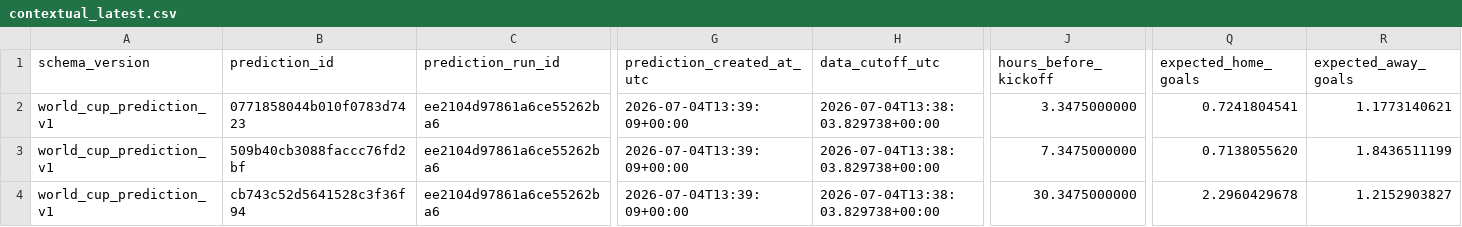
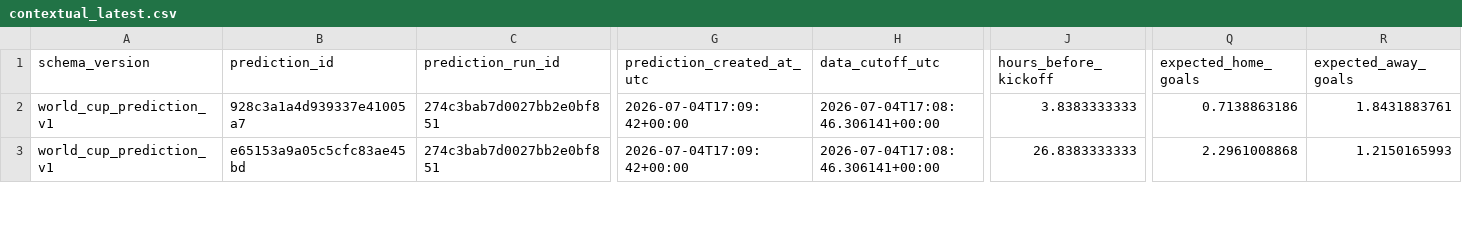
Before and after one commit to juanbrau-or/world-cup-2026-predictions, a CSV file: shadow/contextual_latest.csv, drawn as a sheet; only a part is shown, gaps mark what is left out; removed rows and columns are numbered as before the commit, all else as after; rows hold the shown columns only; the diff covers the shown part only; the diff names each change by its address in the sheet, - before the commit and + after, or states it on an @@ line.

```diff
--- a/shadow/contextual_latest.csv
+++ b/shadow/contextual_latest.csv
-row 2: world_cup_prediction_v1 | 0771858044b010f0783d7423 | ee2104d97861a6ce55262ba6 | 2026-07-04T13:39:09+00:00 | 2026-07-04T13:38:03.829738+00:00 | 3.3475000000 | 0.7241804541 | 1.1773140621
-B2 (prediction_id): 509b40cb3088faccc76fd2bf
+B2 (prediction_id): 928c3a1a4d939337e41005a7
-C2:C3 (prediction_run_id): ee2104d97861a6ce55262ba6
+C2:C3 (prediction_run_id): 274c3bab7d0027bb2e0bf851
-G2:G3 (prediction_created_at_utc): 2026-07-04T13:39:09+00:00
+G2:G3 (prediction_created_at_utc): 2026-07-04T17:09:42+00:00
-H2:H3 (data_cutoff_utc): 2026-07-04T13:38:03.829738+00:00
+H2:H3 (data_cutoff_utc): 2026-07-04T17:08:46.306141+00:00
-J2 (hours_before_kickoff): 7.3475000000
+J2 (hours_before_kickoff): 3.8383333333
-Q2 (expected_home_goals): 0.7138055620
+Q2 (expected_home_goals): 0.7138863186
-R2 (expected_away_goals): 1.8436511199
+R2 (expected_away_goals): 1.8431883761
-B3 (prediction_id): cb743c52d5641528c3f36f94
+B3 (prediction_id): e65153a9a05c5cfc83ae45bd
-J3 (hours_before_kickoff): 30.3475000000
+J3 (hours_before_kickoff): 26.8383333333
-Q3 (expected_home_goals): 2.2960429678
+Q3 (expected_home_goals): 2.2961008868
-R3 (expected_away_goals): 1.2152903827
+R3 (expected_away_goals): 1.2150165993
```
Also changed, not shown: 98 edited cells elsewhere in this file, latest.csv, prospective_matches.csv, 18 other files.
